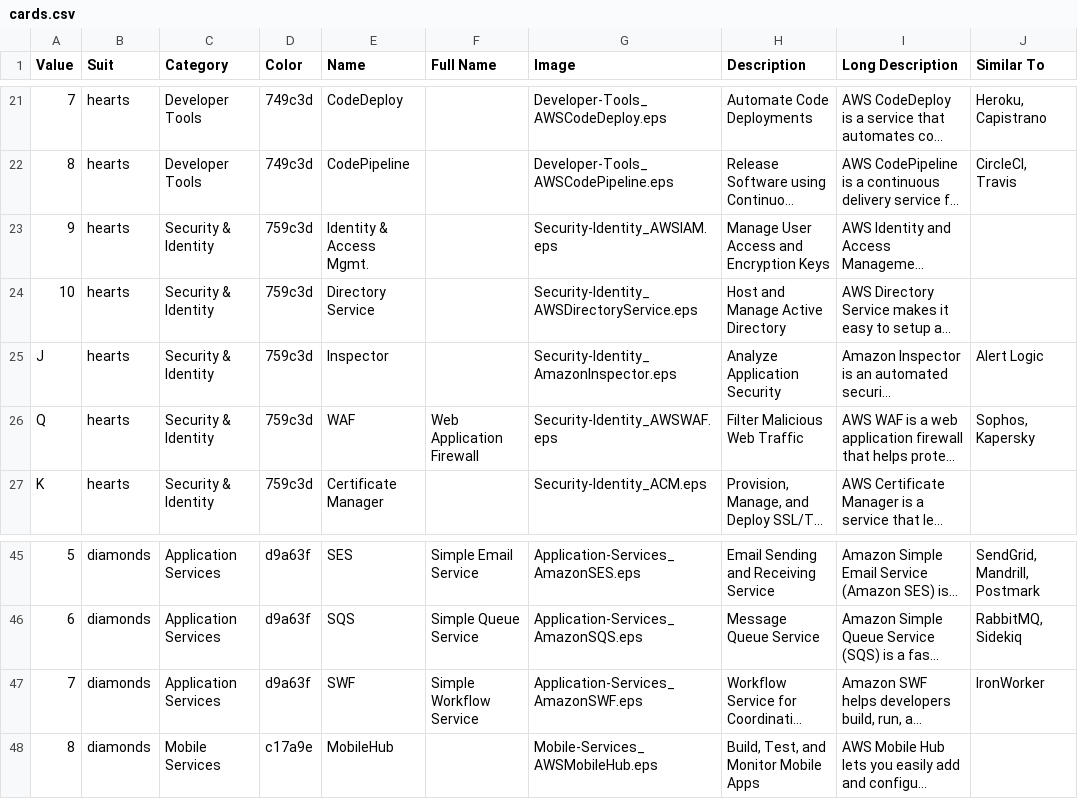
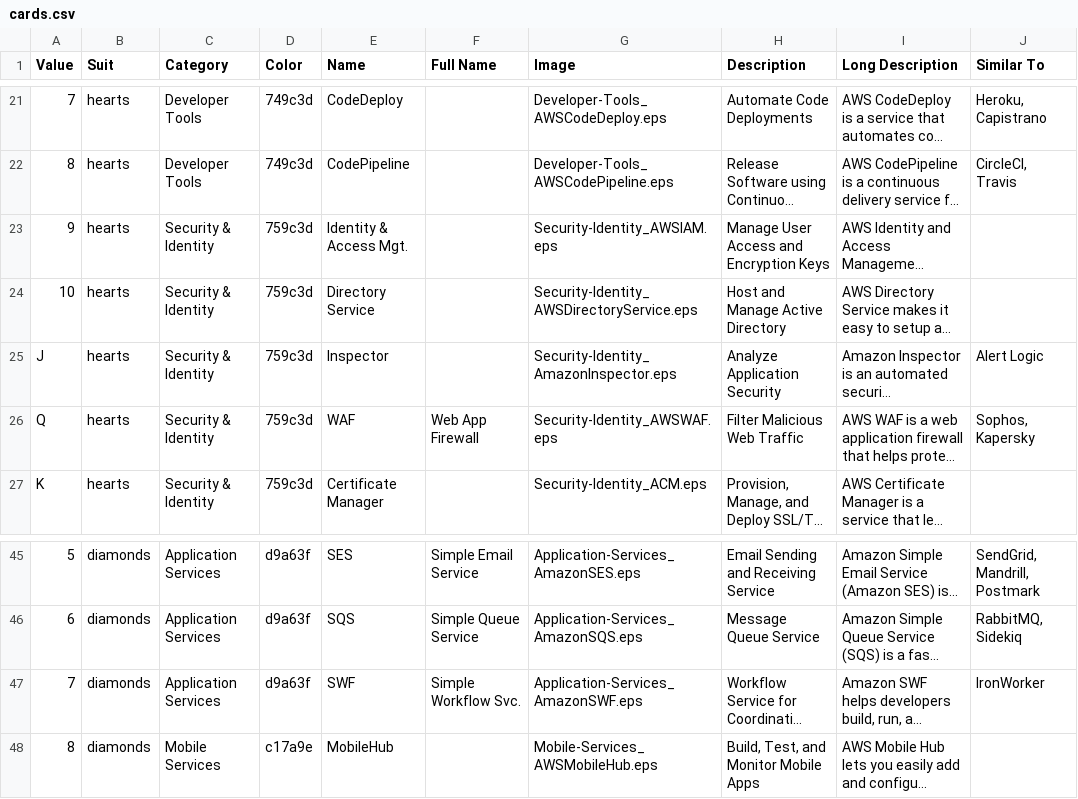
Before and after one commit to BrianEnigma/aws_flash_cards, a CSV file: cards.csv, drawn as a sheet; only a part is shown, gaps mark what is left out; long unchanged cells end in …; the diff names each change by its address in the sheet, - before the commit and + after, or states it on an @@ line.

```diff
--- a/cards.csv
+++ b/cards.csv
-E23 (Name): Identity & Access Mgmt.
+E23 (Name): Identity & Access Mgt.
-F26 (Full Name): Web Application Firewall
+F26 (Full Name): Web App Firewall
-F47 (Full Name): Simple Workflow Service
+F47 (Full Name): Simple Workflow Svc.
```
Also changed, not shown: 57 other files.
